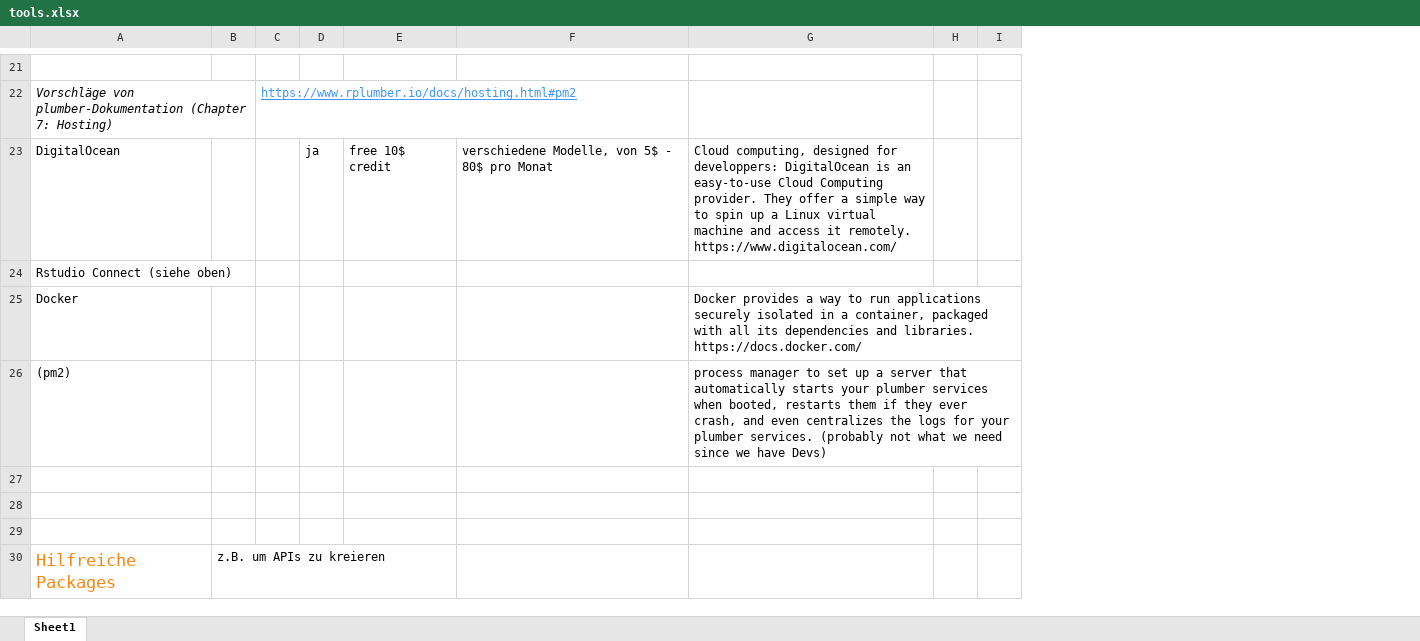
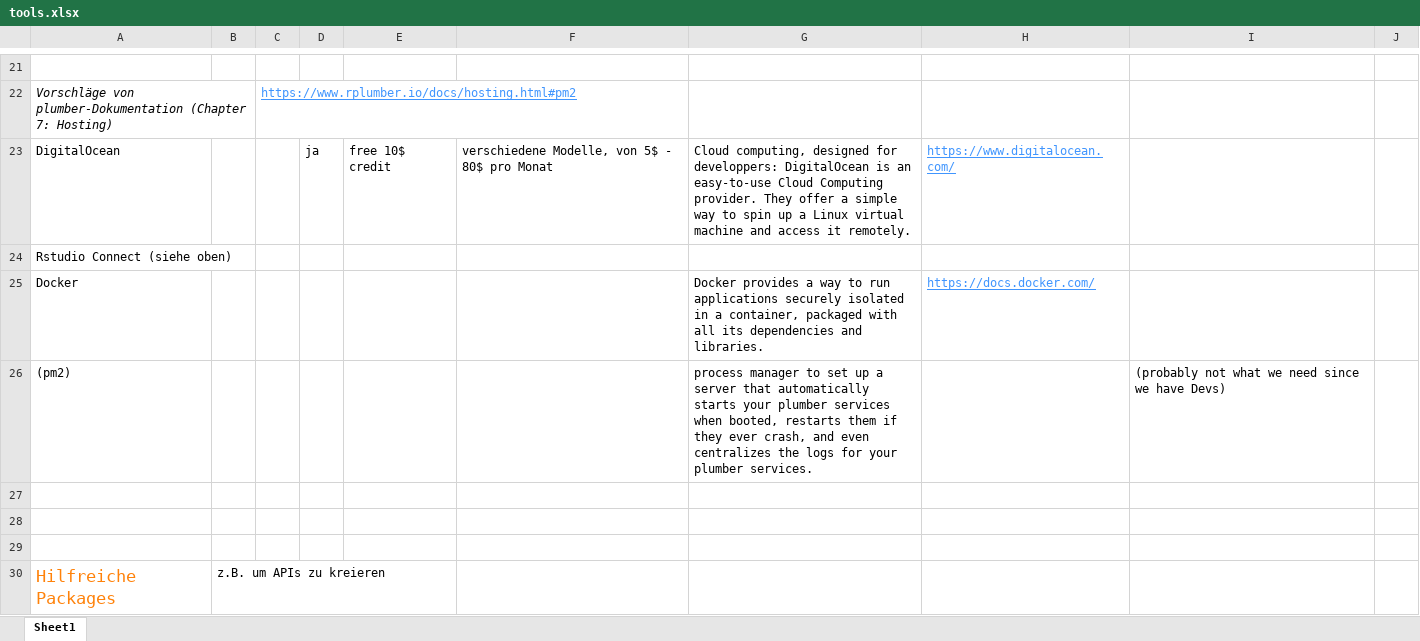
Before and after one commit to hkpf/op, an Excel workbook: tools.xlsx, sheet Sheet1, drawn as a sheet; only a part is shown, gaps mark what is left out; values as stored, in another font and other column widths than the file's, no borders; removed rows and columns are numbered as before the commit, all else as after; the diff covers the shown part only; the diff names each change by its address in the sheet, - before the commit and + after, or states it on an @@ line.

```diff
--- a/tools.xlsx (sheet Sheet1)
+++ b/tools.xlsx (sheet Sheet1)
+column G, rows 23-26: Cloud computing, designed for developpers: DigitalOcean is an easy-to-use Cloud Computing provider. They offer a simple way to spin up a Linux virtual machine and access it remotely. |  | Docker provides a way to run applications securely isolated in a container, packaged with all its dependencies and libraries. | process manager to set up a server that automatically starts your plumber services when booted, restarts them if they ever crash, and even centralizes the logs for your plumber services.
+column H, rows 23-25: https://www.digitalocean.com/ |  | https://docs.docker.com/
-column H, empty
-I23: Cloud computing, designed for developpers: DigitalOcean is an easy-to-use Cloud Computing provider. They offer a simple way to spin up a Linux virtual machine and access it remotely. https://www.digitalocean.com/
+I23: (empty)
-I25: Docker provides a way to run applications securely isolated in a container, packaged with all its dependencies and libraries. https://docs.docker.com/
+I25: (empty)
-I26: process manager to set up a server that automatically starts your plumber services when booted, restarts them if they ever crash, and even centralizes the logs for your plumber services. (probably not…
+I26: (probably not…
```
Also changed, not shown: 3 added rows, 2 removed rows, 14 edited cells and cell formats elsewhere in this sheet.
